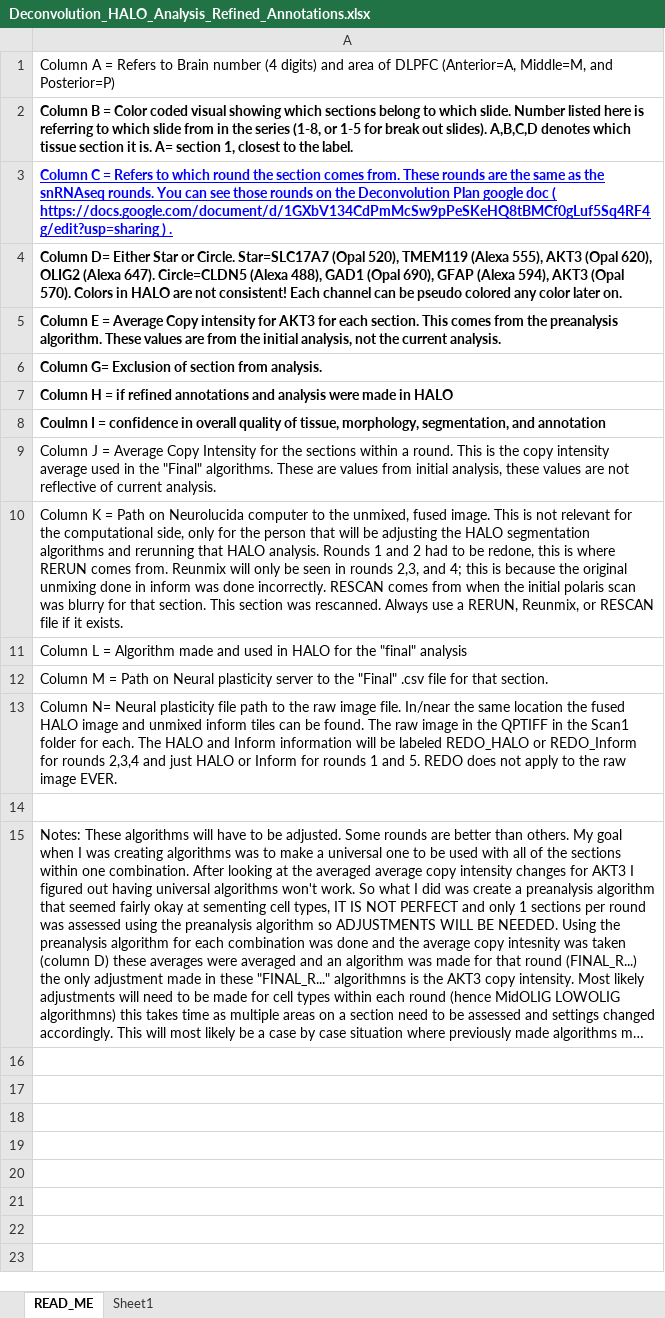
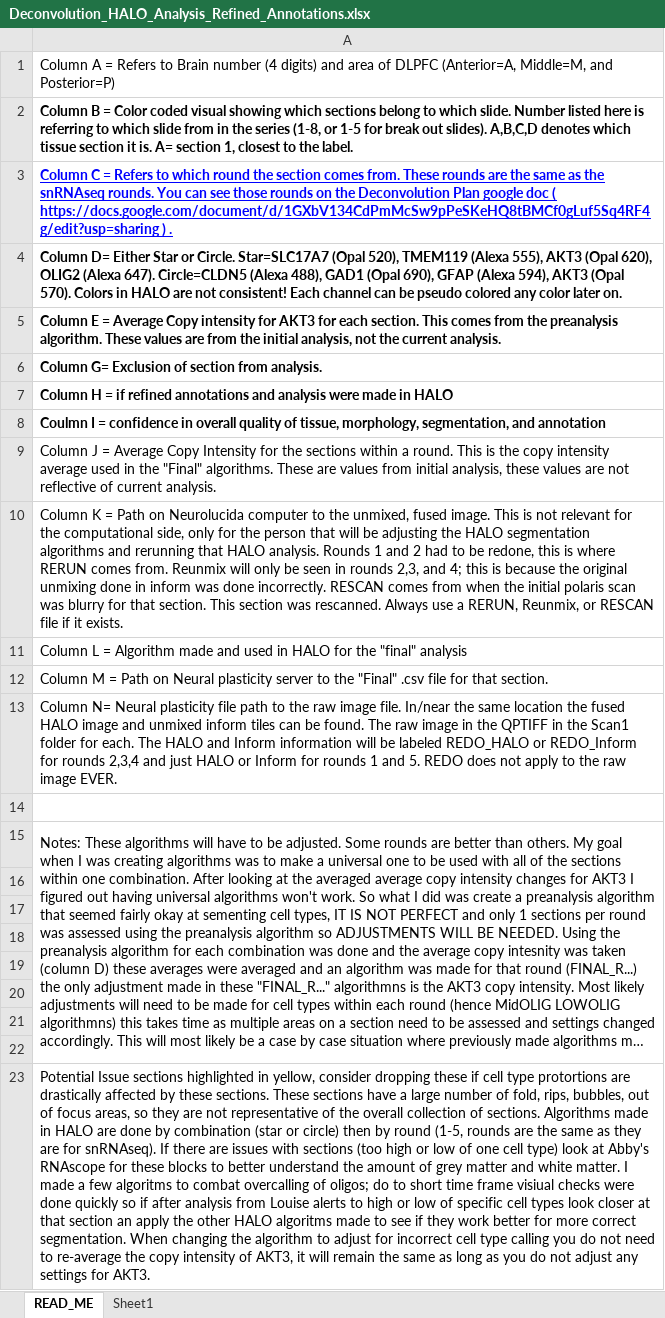
Before and after one commit to LieberInstitute/Human_DLPFC_Deconvolution, an Excel workbook: raw-data/HALO/Annotation_refinement_20230922/Deconvolution_HALO_Analysis_Refined_Annotations.xlsx, sheet READ_ME, drawn as a sheet; long unchanged cells end in …; values as stored, in another font and other column widths than the file's, no borders; charts and pictures not drawn; the diff names each change by its address in the sheet, - before the commit and + after, or states it on an @@ line.

```diff
--- a/raw-data/HALO/Annotation_refinement_20230922/Deconvolution_HALO_Analysis_Refined_Annotations.xlsx (sheet READ_ME)
+++ b/raw-data/HALO/Annotation_refinement_20230922/Deconvolution_HALO_Analysis_Refined_Annotations.xlsx (sheet READ_ME)
+A15:A22 merged
+row 16: (empty)
+row 17: (empty)
+row 18: (empty)
+row 19: (empty)
+row 20: (empty)
+row 21: (empty)
+row 22: (empty)
+row 23: Potential Issue sections highlighted in yellow, consider dropping these if cell type protortions are drastically affected by these sections. These sections have a large number of fold, rips, bubbles, out of focus areas, so they are not representative of the overall collection of sections. Algorithms made in HALO are done by combination (star or circle) then by round (1-5, rounds are the same as they are for snRNAseq). If there are issues with sections (too high or low of one cell type) look at Abby's RNAscope for these blocks to better understand the amount of grey matter and white matter. I made a few algoritms to combat overcalling of oligos; do to short time frame visiual checks were done quickly so if after analysis from Louise alerts to high or low of specific cell types look closer at that section an apply the other HALO algoritms made to see if they work better for more correct segmentation. When changing the algorithm to adjust for incorrect cell type calling you do not need to re-average the copy intensity of AKT3, it will remain the same as long as you do not adjust any settings for AKT3.
```
Also changed, not shown: sheet Sheet1, formulas that keep their value, charts or pictures.
